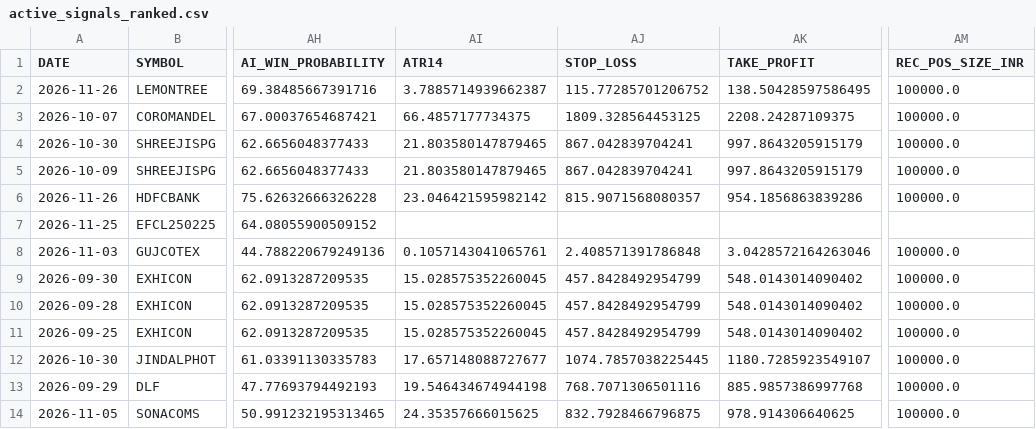
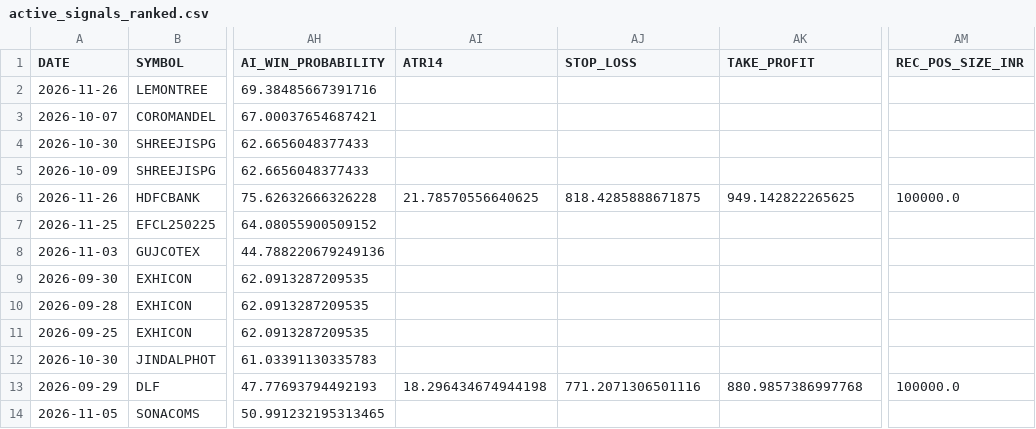
Before and after one commit to canvachaad-cell/Pro-spike, a CSV file: data/active_signals_ranked.csv, drawn as a sheet; only a part is shown, gaps mark what is left out; the diff covers the shown part only; the diff names each change by its address in the sheet, - before the commit and + after, or states it on an @@ line.

```diff
--- a/data/active_signals_ranked.csv
+++ b/data/active_signals_ranked.csv
-AI2 (ATR14): 3.7885714939662387
+AI2 (ATR14): (empty)
-AJ2 (STOP_LOSS): 115.77285701206752
+AJ2 (STOP_LOSS): (empty)
-AK2 (TAKE_PROFIT): 138.50428597586495
+AK2 (TAKE_PROFIT): (empty)
-AM2:AM5 (REC_POS_SIZE_INR): 100000.0
+AM2:AM5 (REC_POS_SIZE_INR): (empty)
-AI3 (ATR14): 66.4857177734375
+AI3 (ATR14): (empty)
-AJ3 (STOP_LOSS): 1809.328564453125
+AJ3 (STOP_LOSS): (empty)
-AK3 (TAKE_PROFIT): 2208.24287109375
+AK3 (TAKE_PROFIT): (empty)
-AI4:AI5 (ATR14): 21.803580147879465
+AI4:AI5 (ATR14): (empty)
-AJ4:AJ5 (STOP_LOSS): 867.042839704241
+AJ4:AJ5 (STOP_LOSS): (empty)
-AK4:AK5 (TAKE_PROFIT): 997.8643205915179
+AK4:AK5 (TAKE_PROFIT): (empty)
-AI6 (ATR14): 23.046421595982142
+AI6 (ATR14): 21.78570556640625
-AJ6 (STOP_LOSS): 815.9071568080357
+AJ6 (STOP_LOSS): 818.4285888671875
-AK6 (TAKE_PROFIT): 954.1856863839286
+AK6 (TAKE_PROFIT): 949.142822265625
-AI8 (ATR14): 0.1057143041065761
+AI8 (ATR14): (empty)
-AJ8 (STOP_LOSS): 2.408571391786848
+AJ8 (STOP_LOSS): (empty)
-AK8 (TAKE_PROFIT): 3.0428572164263046
+AK8 (TAKE_PROFIT): (empty)
-AM8:AM12 (REC_POS_SIZE_INR): 100000.0
+AM8:AM12 (REC_POS_SIZE_INR): (empty)
-AI9:AI11 (ATR14): 15.028575352260045
+AI9:AI11 (ATR14): (empty)
-AJ9:AJ11 (STOP_LOSS): 457.8428492954799
+AJ9:AJ11 (STOP_LOSS): (empty)
-AK9:AK11 (TAKE_PROFIT): 548.0143014090402
+AK9:AK11 (TAKE_PROFIT): (empty)
-AI12 (ATR14): 17.657148088727677
+AI12 (ATR14): (empty)
-AJ12 (STOP_LOSS): 1074.7857038225445
+AJ12 (STOP_LOSS): (empty)
-AK12 (TAKE_PROFIT): 1180.7285923549107
+AK12 (TAKE_PROFIT): (empty)
-AI13 (ATR14): 19.546434674944198
+AI13 (ATR14): 18.296434674944198
-AJ13 (STOP_LOSS): 768.7071306501116
+AJ13 (STOP_LOSS): 771.2071306501116
-AK13 (TAKE_PROFIT): 885.9857386997768
+AK13 (TAKE_PROFIT): 880.9857386997768
-AI14 (ATR14): 24.35357666015625
+AI14 (ATR14): (empty)
-AJ14 (STOP_LOSS): 832.7928466796875
+AJ14 (STOP_LOSS): (empty)
-AK14 (TAKE_PROFIT): 978.914306640625
+AK14 (TAKE_PROFIT): (empty)
-AM14 (REC_POS_SIZE_INR): 100000.0
+AM14 (REC_POS_SIZE_INR): (empty)
```
Also changed, not shown: 52 edited cells elsewhere in this file, data/debug_bse_row_counts.csv, data/legacy_watchlist.csv, 8 other files.
